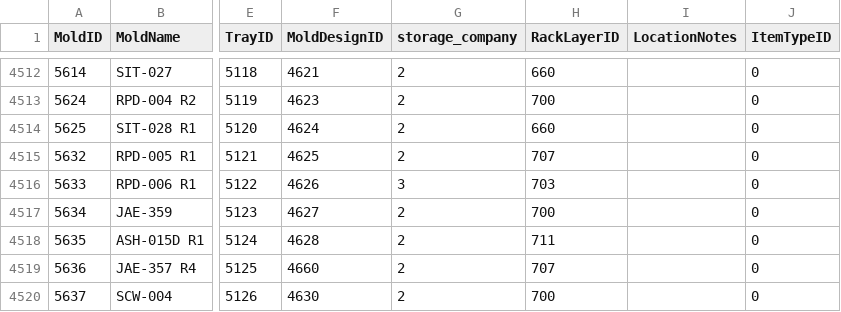
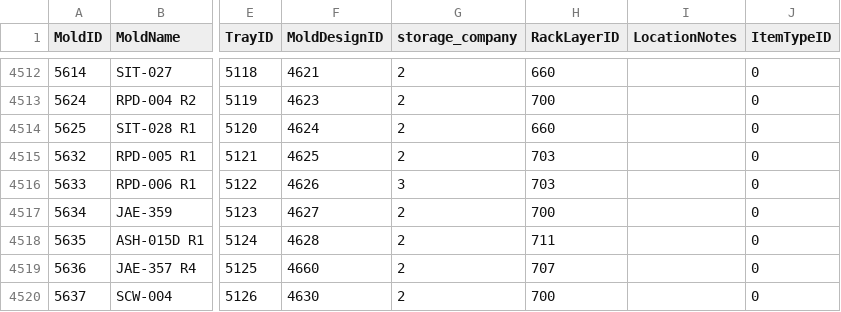
Before and after one commit to toanysd/MoldCutterSearch, a CSV file: Data/molds.csv, drawn as a sheet; only a part is shown, gaps mark what is left out; the diff names each change by its address in the sheet, - before the commit and + after, or states it on an @@ line.

Commit message:
Update mold 5632 RackLayerID: 707 → 703

```diff
--- a/Data/molds.csv
+++ b/Data/molds.csv
-H4515 (RackLayerID): 707
+H4515 (RackLayerID): 703
```
